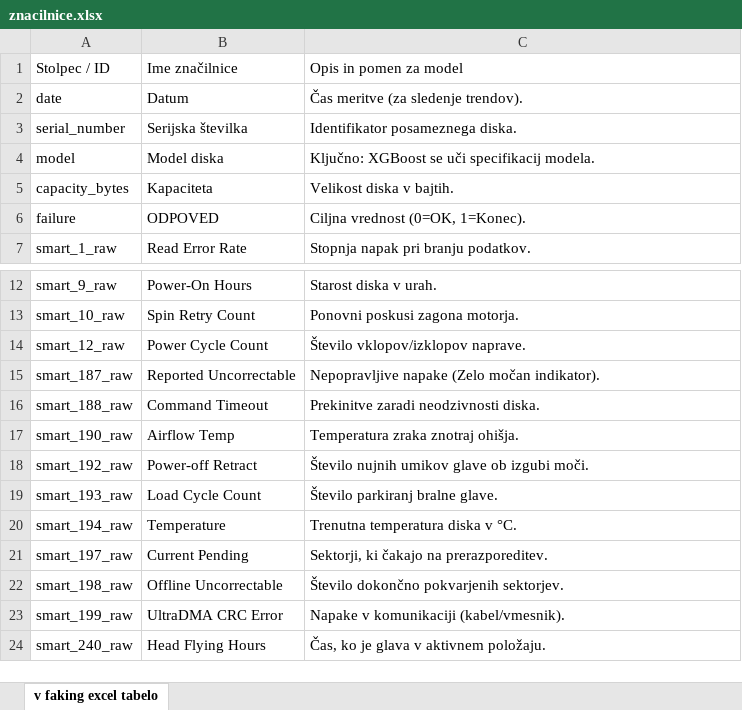
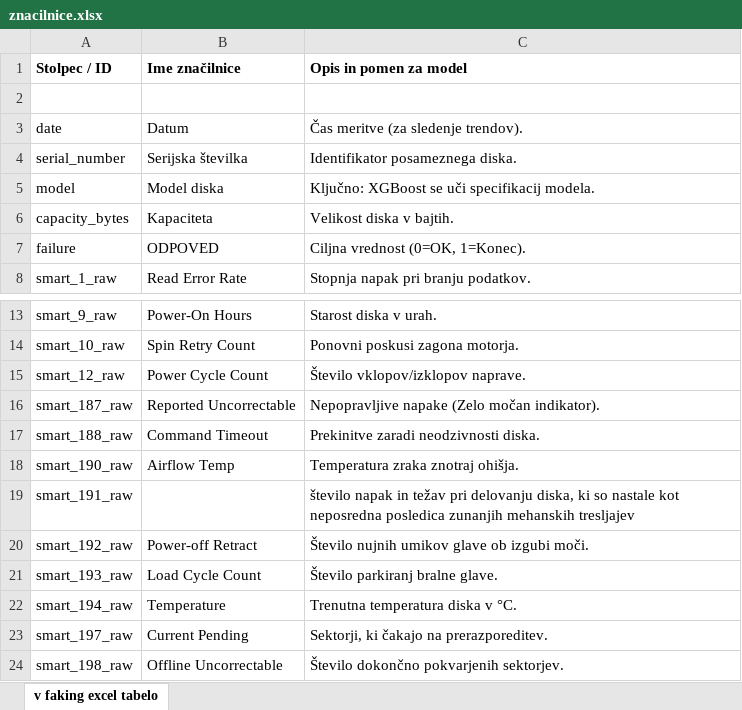
Before and after one commit to Luka-Petek/diskFailurePrediction, an Excel workbook: znacilnice.xlsx, sheet v faking excel tabelo, drawn as a sheet; only a part is shown, gaps mark what is left out; the shorter side is filled out with more unchanged rows; values as stored, in another font and other column widths than the file's, no borders; the diff names each change by its address in the sheet, - before the commit and + after, or states it on an @@ line.

```diff
--- a/znacilnice.xlsx (sheet v faking excel tabelo)
+++ b/znacilnice.xlsx (sheet v faking excel tabelo)
-A1:C1 bold: off
+A1:C1 bold: on
+row 2: (empty)
+row 19: smart_191_raw |  | število napak in težav pri delovanju diska, ki so nastale kot neposredna posledica zunanjih mehanskih tresljajev
```
Also changed, not shown: 1 other file.
